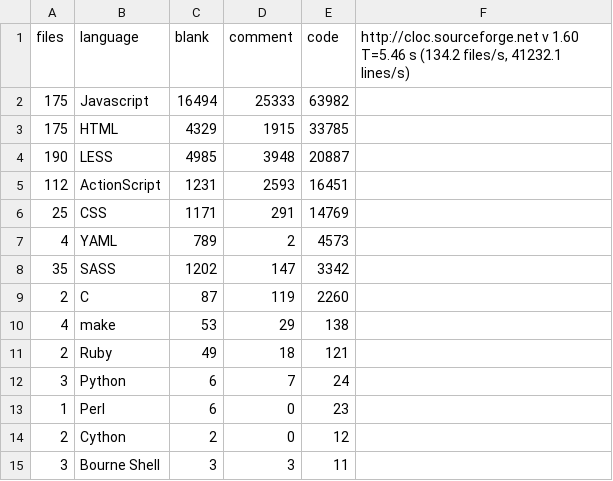
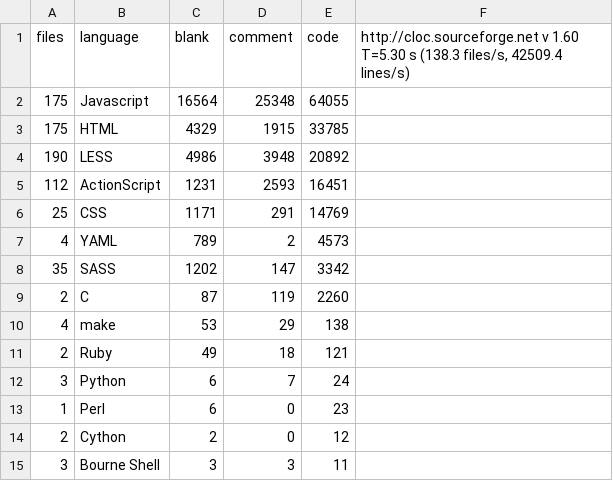
Before and after one commit to alexjstubbs/8bit.cloud-client, a CSV file: stats.csv, drawn as a sheet.

```diff
--- a/stats.csv
+++ b/stats.csv
@@ -1,5 +1,5 @@
-files,language,blank,comment,code,"http://cloc.sourceforge.net v 1.60  T=5.46 s (134.2 files/s, 41232.1 lines/s)"
-175,Javascript,16494,25333,63982
+files,language,blank,comment,code,"http://cloc.sourceforge.net v 1.60  T=5.30 s (138.3 files/s, 42509.4 lines/s)"
+175,Javascript,16564,25348,64055
 175,HTML,4329,1915,33785
-190,LESS,4985,3948,20887
+190,LESS,4986,3948,20892
 112,ActionScript,1231,2593,16451
```
Also changed, not shown: 8 other files.
